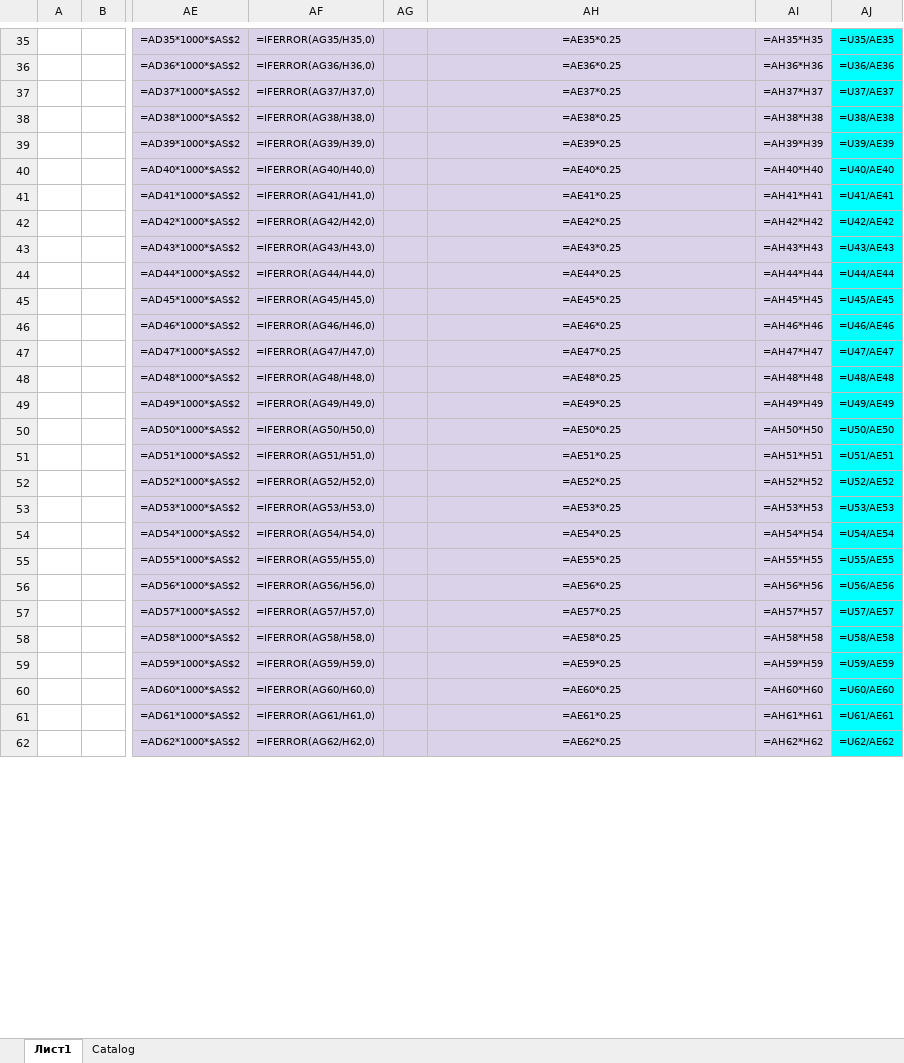
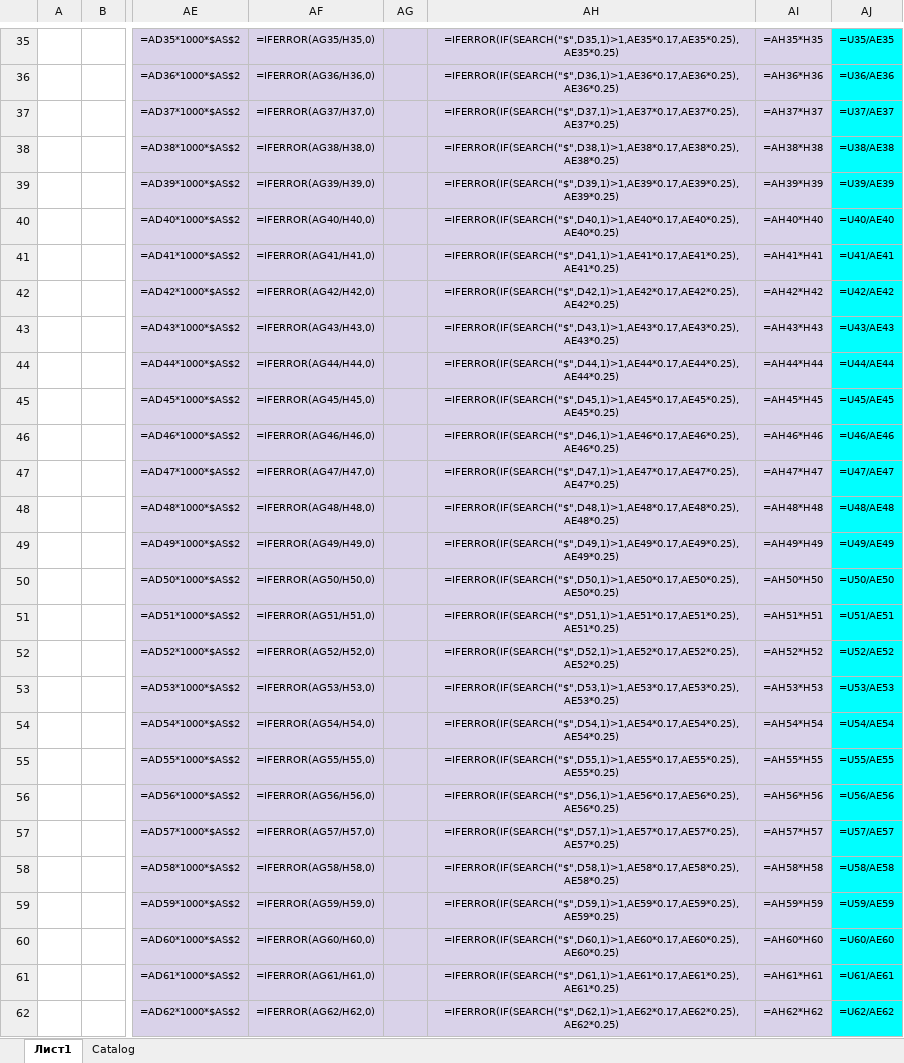
Before and after one commit to Lastor70/pnl-vlad, an Excel workbook: data/template-p&l-5.0.xlsx, sheet Лист1, drawn as a sheet; only a part is shown, gaps mark what is left out; values as stored, in another font and other column widths than the file's, no borders; formulas are shown in place of their values; the diff covers the shown part only; the diff names each change by its address in the sheet, - before the commit and + after, or states it on an @@ line.

```diff
--- a/data/template-p&l-5.0.xlsx (sheet Лист1)
+++ b/data/template-p&l-5.0.xlsx (sheet Лист1)
-AH35: =AE35*0.25
+AH35: =IFERROR(IF(SEARCH("$",D35,1)>1,AE35*0.17,AE35*0.25),AE35*0.25)
-AH36: =AE36*0.25
+AH36: =IFERROR(IF(SEARCH("$",D36,1)>1,AE36*0.17,AE36*0.25),AE36*0.25)
-AH37: =AE37*0.25
+AH37: =IFERROR(IF(SEARCH("$",D37,1)>1,AE37*0.17,AE37*0.25),AE37*0.25)
-AH38: =AE38*0.25
+AH38: =IFERROR(IF(SEARCH("$",D38,1)>1,AE38*0.17,AE38*0.25),AE38*0.25)
-AH39: =AE39*0.25
+AH39: =IFERROR(IF(SEARCH("$",D39,1)>1,AE39*0.17,AE39*0.25),AE39*0.25)
-AH40: =AE40*0.25
+AH40: =IFERROR(IF(SEARCH("$",D40,1)>1,AE40*0.17,AE40*0.25),AE40*0.25)
-AH41: =AE41*0.25
+AH41: =IFERROR(IF(SEARCH("$",D41,1)>1,AE41*0.17,AE41*0.25),AE41*0.25)
-AH42: =AE42*0.25
+AH42: =IFERROR(IF(SEARCH("$",D42,1)>1,AE42*0.17,AE42*0.25),AE42*0.25)
-AH43: =AE43*0.25
+AH43: =IFERROR(IF(SEARCH("$",D43,1)>1,AE43*0.17,AE43*0.25),AE43*0.25)
-AH44: =AE44*0.25
+AH44: =IFERROR(IF(SEARCH("$",D44,1)>1,AE44*0.17,AE44*0.25),AE44*0.25)
-AH45: =AE45*0.25
+AH45: =IFERROR(IF(SEARCH("$",D45,1)>1,AE45*0.17,AE45*0.25),AE45*0.25)
-AH46: =AE46*0.25
+AH46: =IFERROR(IF(SEARCH("$",D46,1)>1,AE46*0.17,AE46*0.25),AE46*0.25)
-AH47: =AE47*0.25
+AH47: =IFERROR(IF(SEARCH("$",D47,1)>1,AE47*0.17,AE47*0.25),AE47*0.25)
-AH48: =AE48*0.25
+AH48: =IFERROR(IF(SEARCH("$",D48,1)>1,AE48*0.17,AE48*0.25),AE48*0.25)
-AH49: =AE49*0.25
+AH49: =IFERROR(IF(SEARCH("$",D49,1)>1,AE49*0.17,AE49*0.25),AE49*0.25)
-AH50: =AE50*0.25
+AH50: =IFERROR(IF(SEARCH("$",D50,1)>1,AE50*0.17,AE50*0.25),AE50*0.25)
-AH51: =AE51*0.25
+AH51: =IFERROR(IF(SEARCH("$",D51,1)>1,AE51*0.17,AE51*0.25),AE51*0.25)
-AH52: =AE52*0.25
+AH52: =IFERROR(IF(SEARCH("$",D52,1)>1,AE52*0.17,AE52*0.25),AE52*0.25)
-AH53: =AE53*0.25
+AH53: =IFERROR(IF(SEARCH("$",D53,1)>1,AE53*0.17,AE53*0.25),AE53*0.25)
-AH54: =AE54*0.25
+AH54: =IFERROR(IF(SEARCH("$",D54,1)>1,AE54*0.17,AE54*0.25),AE54*0.25)
-AH55: =AE55*0.25
+AH55: =IFERROR(IF(SEARCH("$",D55,1)>1,AE55*0.17,AE55*0.25),AE55*0.25)
-AH56: =AE56*0.25
+AH56: =IFERROR(IF(SEARCH("$",D56,1)>1,AE56*0.17,AE56*0.25),AE56*0.25)
-AH57: =AE57*0.25
+AH57: =IFERROR(IF(SEARCH("$",D57,1)>1,AE57*0.17,AE57*0.25),AE57*0.25)
-AH58: =AE58*0.25
+AH58: =IFERROR(IF(SEARCH("$",D58,1)>1,AE58*0.17,AE58*0.25),AE58*0.25)
-AH59: =AE59*0.25
+AH59: =IFERROR(IF(SEARCH("$",D59,1)>1,AE59*0.17,AE59*0.25),AE59*0.25)
-AH60: =AE60*0.25
+AH60: =IFERROR(IF(SEARCH("$",D60,1)>1,AE60*0.17,AE60*0.25),AE60*0.25)
-AH61: =AE61*0.25
+AH61: =IFERROR(IF(SEARCH("$",D61,1)>1,AE61*0.17,AE61*0.25),AE61*0.25)
-AH62: =AE62*0.25
+AH62: =IFERROR(IF(SEARCH("$",D62,1)>1,AE62*0.17,AE62*0.25),AE62*0.25)
```
Also changed, not shown: 1032 edited cells elsewhere in this sheet, sheet Catalog, 1 other file.
